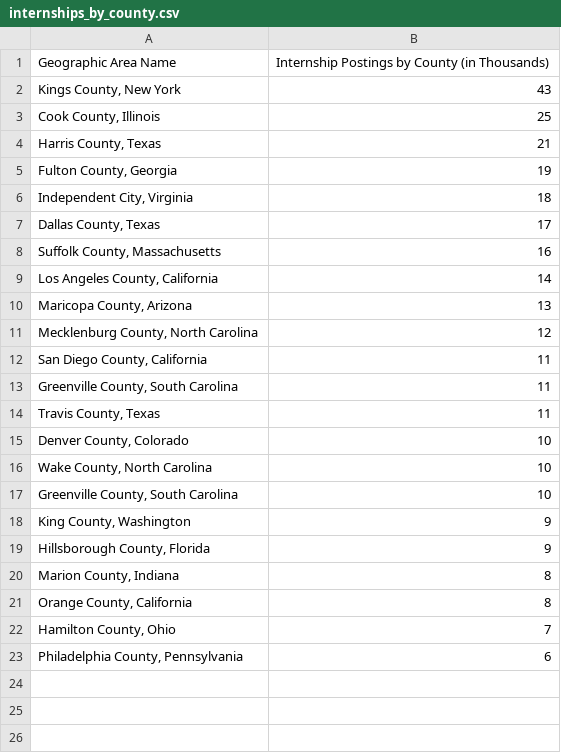
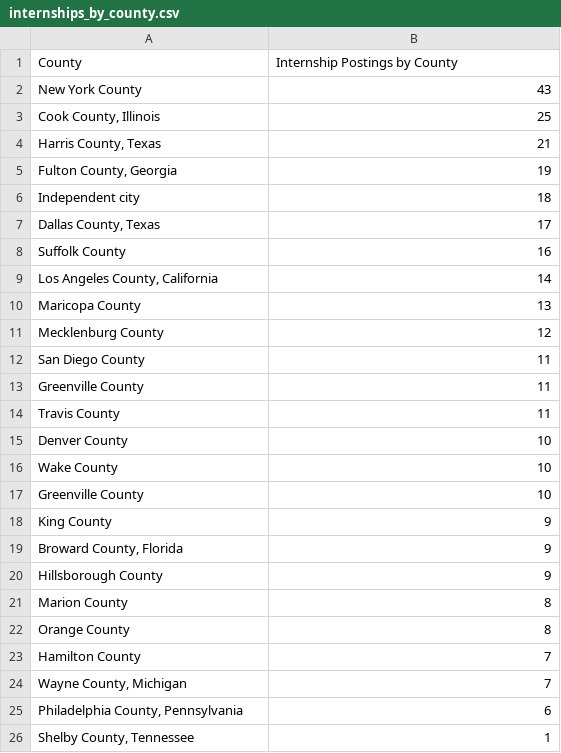
Before and after one commit to DanielOsuoha/Data-For-Good, a CSV file: raw_data/internships_by_county.csv, drawn as a sheet; removed rows and columns are numbered as before the commit, all else as after; the diff names each change by its address in the sheet, - before the commit and + after, or states it on an @@ line.

Commit message:
Mike's data used in EDA and visualizations

```diff
--- a/raw_data/internships_by_county.csv
+++ b/raw_data/internships_by_county.csv
-row 1: Geographic Area Name | Internship Postings by County (in Thousands)
+row 1: County | Internship Postings by County
-A2: Kings County, New York
+A2: New York County
-A6: Independent City, Virginia
+A6: Independent city
-A8: Suffolk County, Massachusetts
+A8: Suffolk County
-A10: Maricopa County, Arizona
+A10: Maricopa County
-A11: Mecklenburg County, North Carolina
+A11: Mecklenburg County
-A12: San Diego County, California
+A12: San Diego County
-A13: Greenville County, South Carolina
+A13: Greenville County
-A14: Travis County, Texas
+A14: Travis County
-A15: Denver County, Colorado
+A15: Denver County
-A16: Wake County, North Carolina
+A16: Wake County
-A17: Greenville County, South Carolina
+A17: Greenville County
-A18: King County, Washington
+A18: King County
+row 19: Broward County, Florida | 9
-A20: Hillsborough County, Florida
+A20: Hillsborough County
-A21: Marion County, Indiana
+A21: Marion County
-A22: Orange County, California
+A22: Orange County
-A23: Hamilton County, Ohio
+A23: Hamilton County
+row 24: Wayne County, Michigan | 7
+row 26: Shelby County, Tennessee | 1
```
Also changed, not shown: 2 other files.
